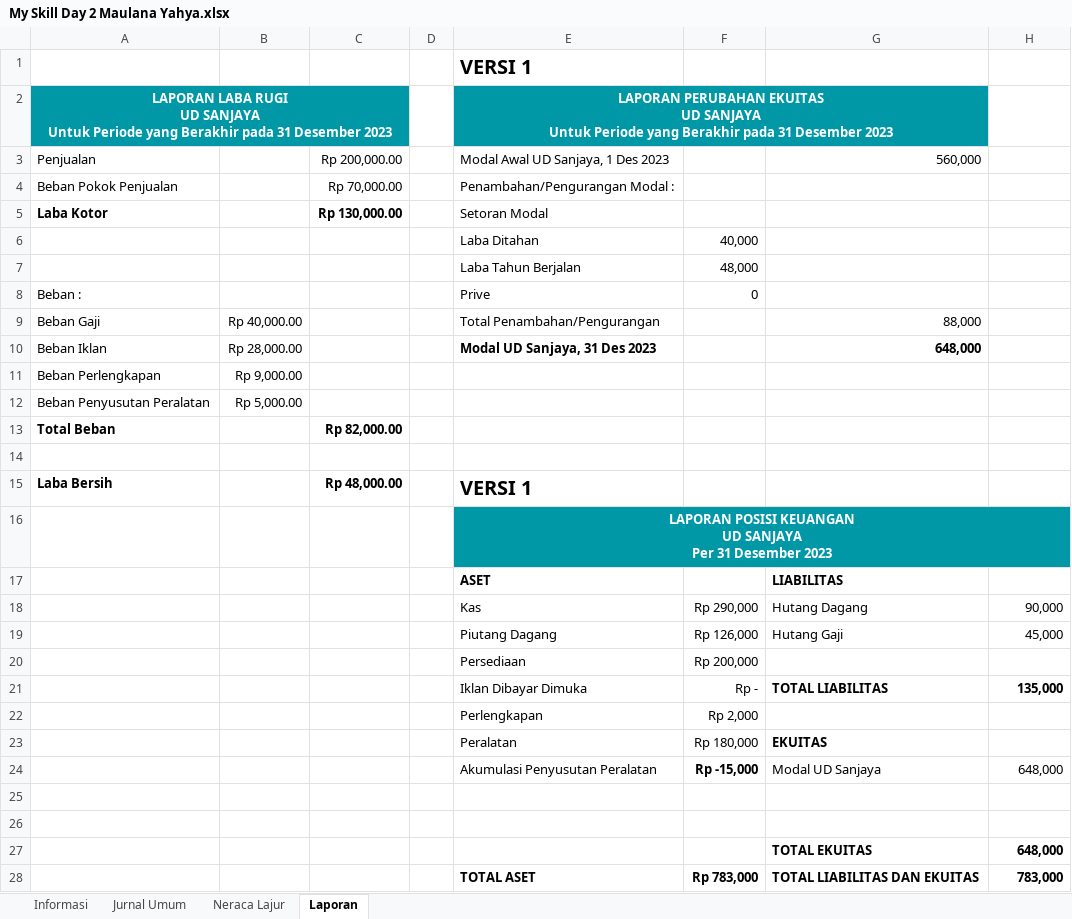
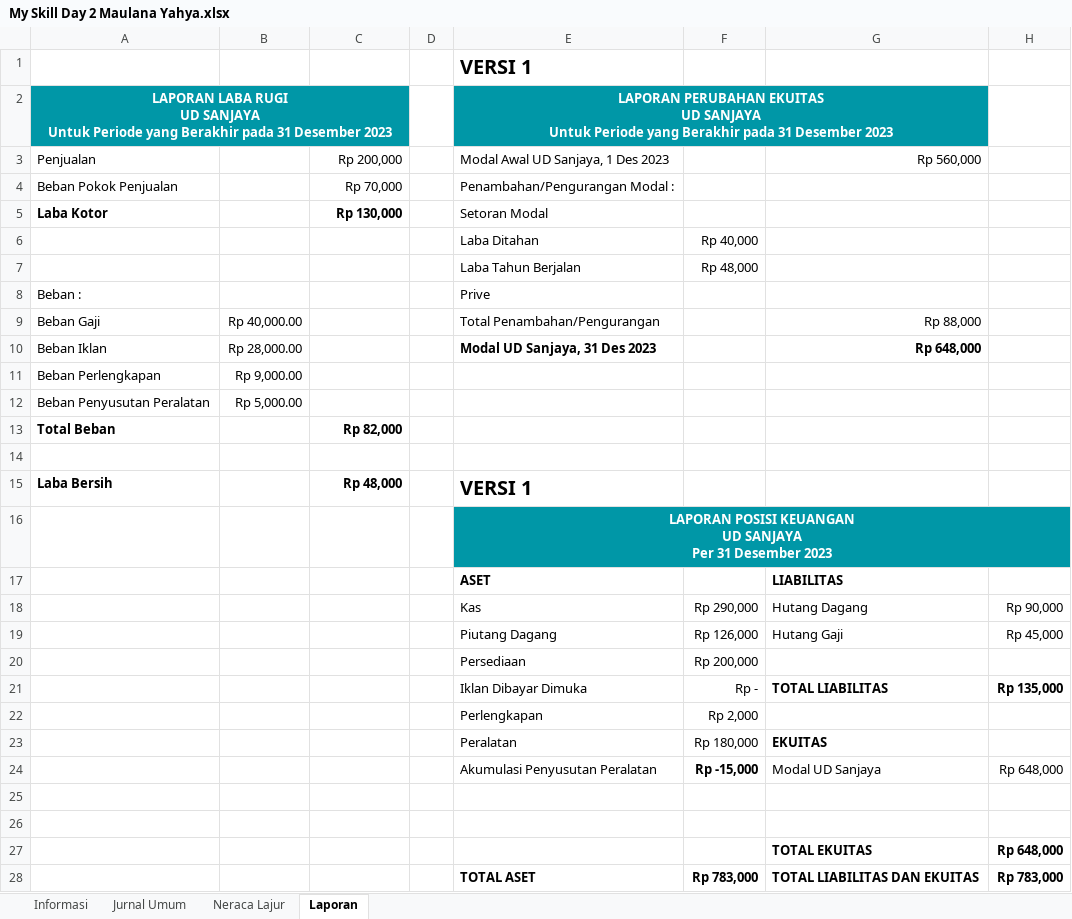
Before and after one commit to MaulanaYahya584/485, an Excel workbook: Portofolio/Accounting 4/My Skill Day 2 Maulana Yahya.xlsx, sheet Laporan, drawn as a sheet; values as stored, in another font and other column widths than the file's, no borders; the diff names each change by its address in the sheet, - before the commit and + after, or states it on an @@ line.

```diff
--- a/Portofolio/Accounting 4/My Skill Day 2 Maulana Yahya.xlsx (sheet Laporan)
+++ b/Portofolio/Accounting 4/My Skill Day 2 Maulana Yahya.xlsx (sheet Laporan)
-C3: Rp 200,000.00
+C3: Rp 200,000
-G3: 560,000
+G3: Rp 560,000
-C4: Rp 70,000.00
+C4: Rp 70,000
-C5: Rp 130,000.00
+C5: Rp 130,000
-F6: 40,000
+F6: Rp 40,000
-F7: 48,000
+F7: Rp 48,000
-F8: 0
+F8: (empty)
-G9: 88,000
+G9: Rp 88,000
-G10: 648,000
+G10: Rp 648,000
-C13: Rp 82,000.00
+C13: Rp 82,000
-C15: Rp 48,000.00
+C15: Rp 48,000
-H18: 90,000
+H18: Rp 90,000
-H19: 45,000
+H19: Rp 45,000
-H21: 135,000
+H21: Rp 135,000
-H24: 648,000
+H24: Rp 648,000
-H27: 648,000
+H27: Rp 648,000
-H28: 783,000
+H28: Rp 783,000
```
Also changed, not shown: sheet Neraca Lajur, formulas that keep their value.
